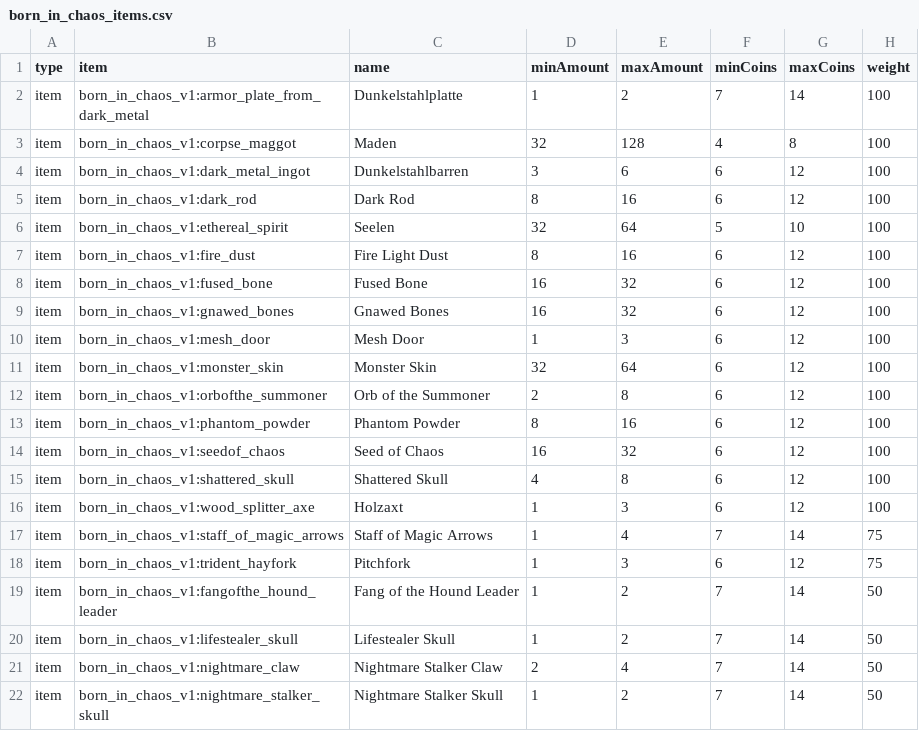
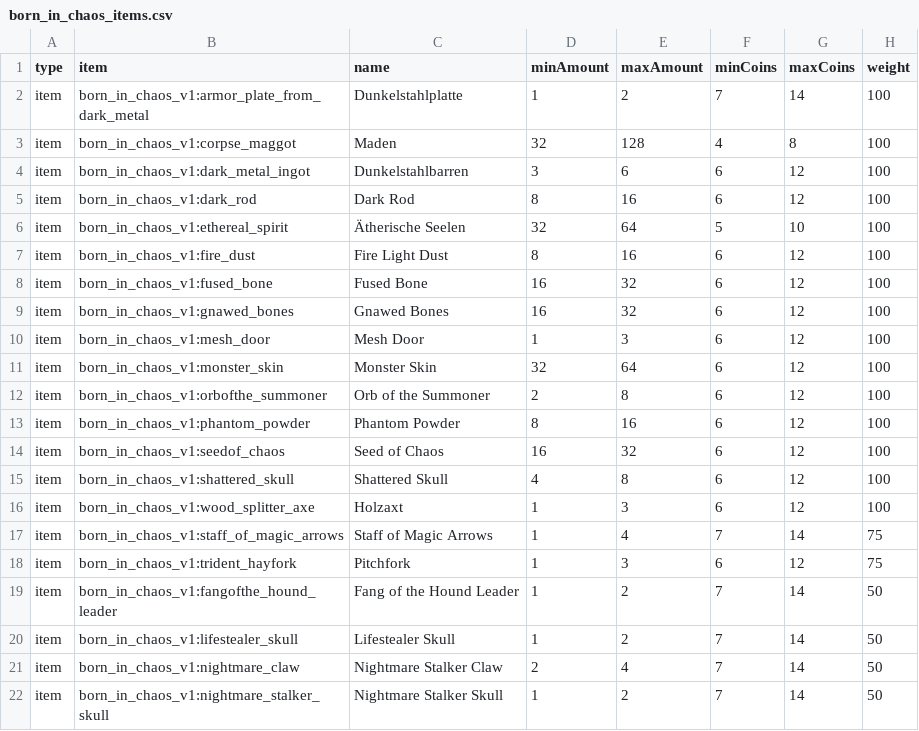
Before and after one commit to Sadragos/kubejs-mission-system, a CSV file: missions/born_in_chaos_items.csv, drawn as a sheet.

```diff
--- a/missions/born_in_chaos_items.csv
+++ b/missions/born_in_chaos_items.csv
@@ -5,3 +5,3 @@ item;born_in_chaos_v1:dark_metal_ingot;Dunkelstahlbarren;3;6;6;12;100
 item;born_in_chaos_v1:dark_rod;Dark Rod;8;16;6;12;100
-item;born_in_chaos_v1:ethereal_spirit;Seelen;32;64;5;10;100
+item;born_in_chaos_v1:ethereal_spirit;Ätherische Seelen;32;64;5;10;100
 item;born_in_chaos_v1:fire_dust;Fire Light Dust;8;16;6;12;100
```
Also changed, not shown: missions/born_in_chaos_kills.csv, missions/deeper_darker_kills.csv, 6 other files.
